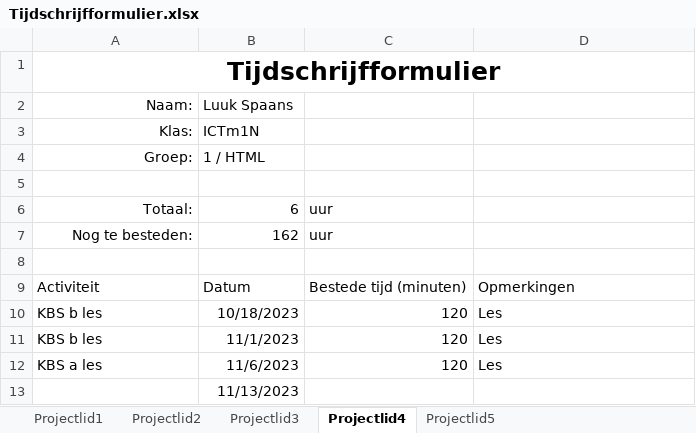
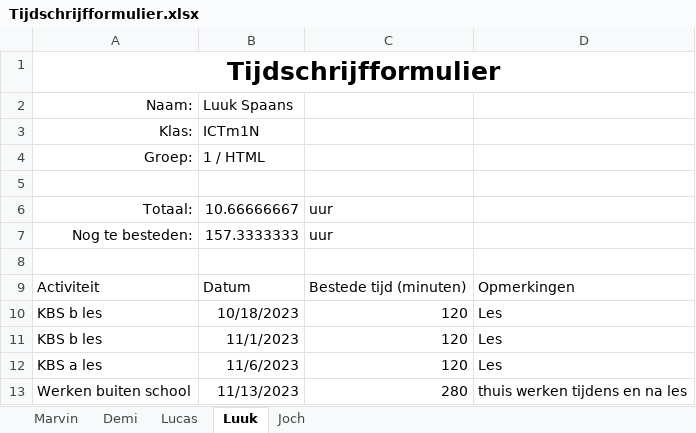
Before and after one commit to YoungSilent/nerdy_gadgets, an Excel workbook: Docs/tijd_schrijven/Tijdschrijfformulier.xlsx, sheet Luuk, drawn as a sheet; values as stored, in another font and other column widths than the file's, no borders; table styles not drawn; the diff names each change by its address in the sheet, - before the commit and + after, or states it on an @@ line.

```diff
--- a/Docs/tijd_schrijven/Tijdschrijfformulier.xlsx (sheet Luuk)
+++ b/Docs/tijd_schrijven/Tijdschrijfformulier.xlsx (sheet Luuk)
-sheet tab: Projectlid1
+sheet tab: Marvin
-sheet tab: Projectlid2
+sheet tab: Demi
-sheet tab: Projectlid3
+sheet tab: Lucas
-sheet tab: Projectlid4
+sheet tab: Luuk
-sheet tab: Projectlid5
+sheet tab: Joch
-B6: 6
+B6: 10.66666667
-B7: 162
+B7: 157.3333333
-A13: (empty)
+A13: Werken buiten school
-C13: (empty)
+C13: 280
-D13: (empty)
+D13: thuis werken tijdens en na les
```
Also changed, not shown: sheet Demi, sheet Lucas, sheet Marvin, sheet Joch, 5 other files.
